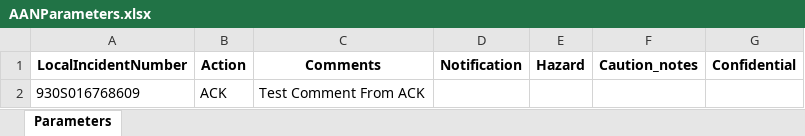
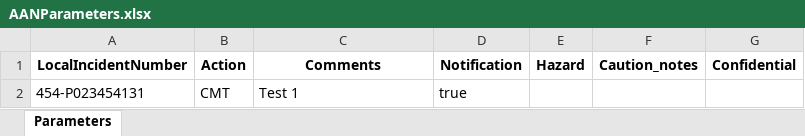
Before and after one commit to syed-iltefat-mpbsdp/Automation-Interface, an Excel workbook: static/AANParameters.xlsx, sheet Parameters, drawn as a sheet; values as stored, in another font and other column widths than the file's, no borders; removed rows and columns are numbered as before the commit, all else as after; the diff names each change by its address in the sheet, - before the commit and + after, or states it on an @@ line.

```diff
--- a/static/AANParameters.xlsx (sheet Parameters)
+++ b/static/AANParameters.xlsx (sheet Parameters)
-row 2: 930S016768609 | ACK | Test Comment From ACK
+row 2: 454-P023454131 | CMT | Test 1 | true
```
Also changed, not shown: 11 other files.
